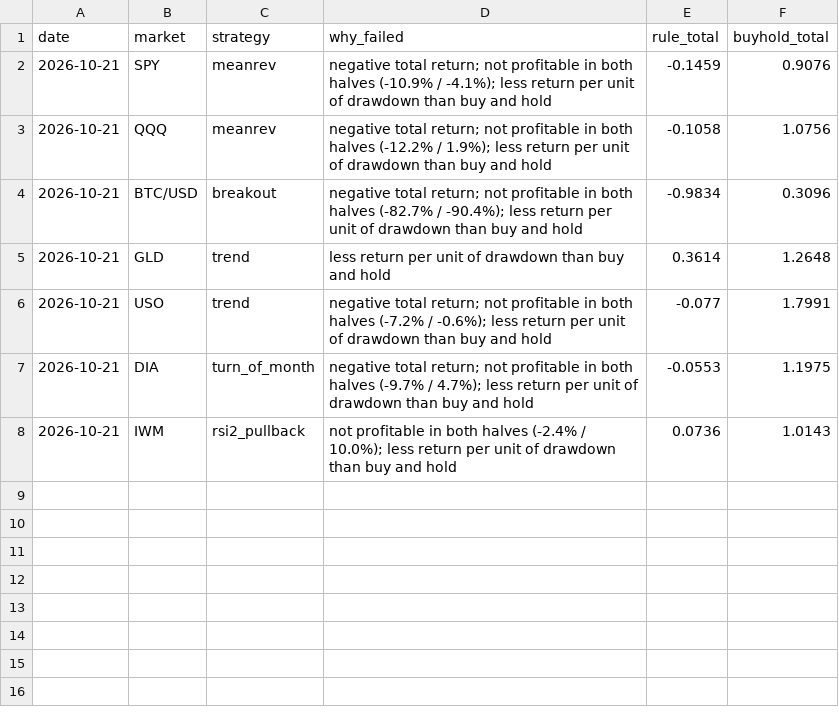
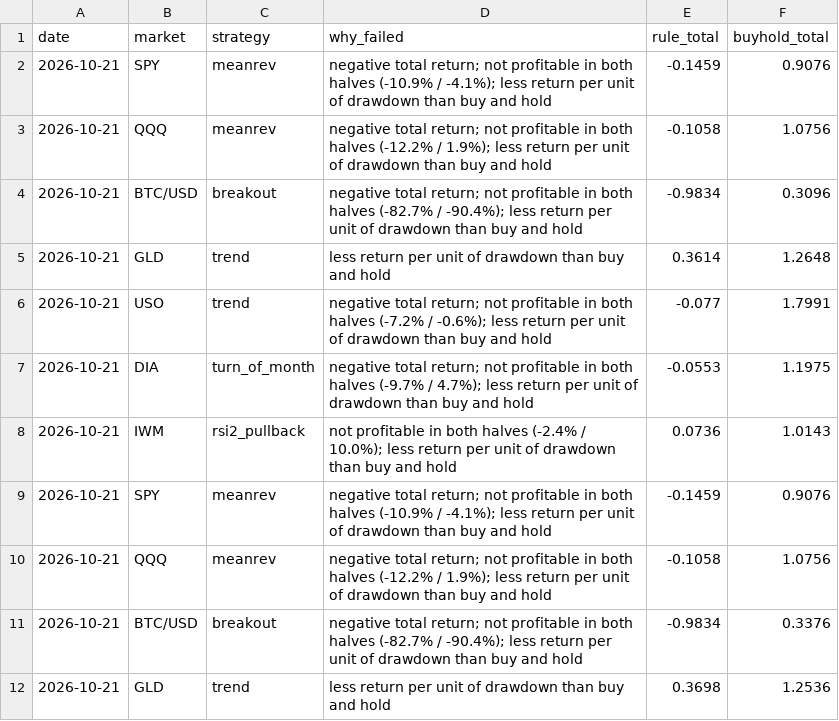
Before and after one commit to destined-lab/gregory-row, a CSV file: failures.csv, drawn as a sheet; the diff names each change by its address in the sheet, - before the commit and + after, or states it on an @@ line.

```diff
--- a/failures.csv
+++ b/failures.csv
+row 9: 2026-10-21 | SPY | meanrev | negative total return; not profitable in both halves (-10.9% / -4.1%); less return per unit of drawdown than buy and hold | -0.1459 | 0.9076
+row 10: 2026-10-21 | QQQ | meanrev | negative total return; not profitable in both halves (-12.2% / 1.9%); less return per unit of drawdown than buy and hold | -0.1058 | 1.0756
+row 11: 2026-10-21 | BTC/USD | breakout | negative total return; not profitable in both halves (-82.7% / -90.4%); less return per unit of drawdown than buy and hold | -0.9834 | 0.3376
+row 12: 2026-10-21 | GLD | trend | less return per unit of drawdown than buy and hold | 0.3698 | 1.2536
```
Also changed, not shown: 2 other files.
